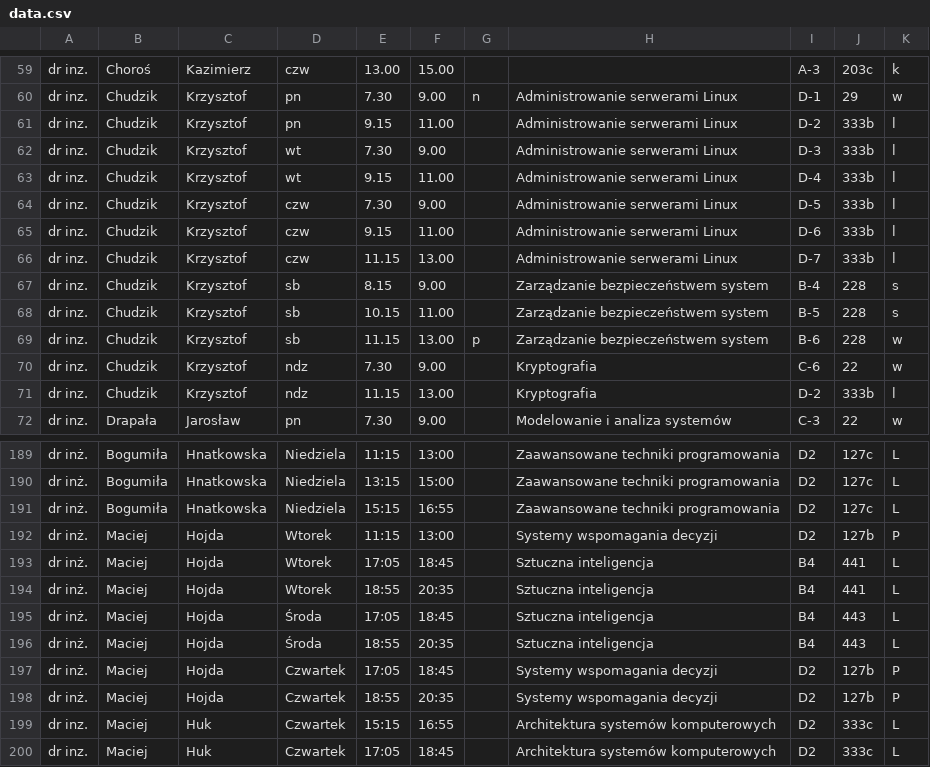
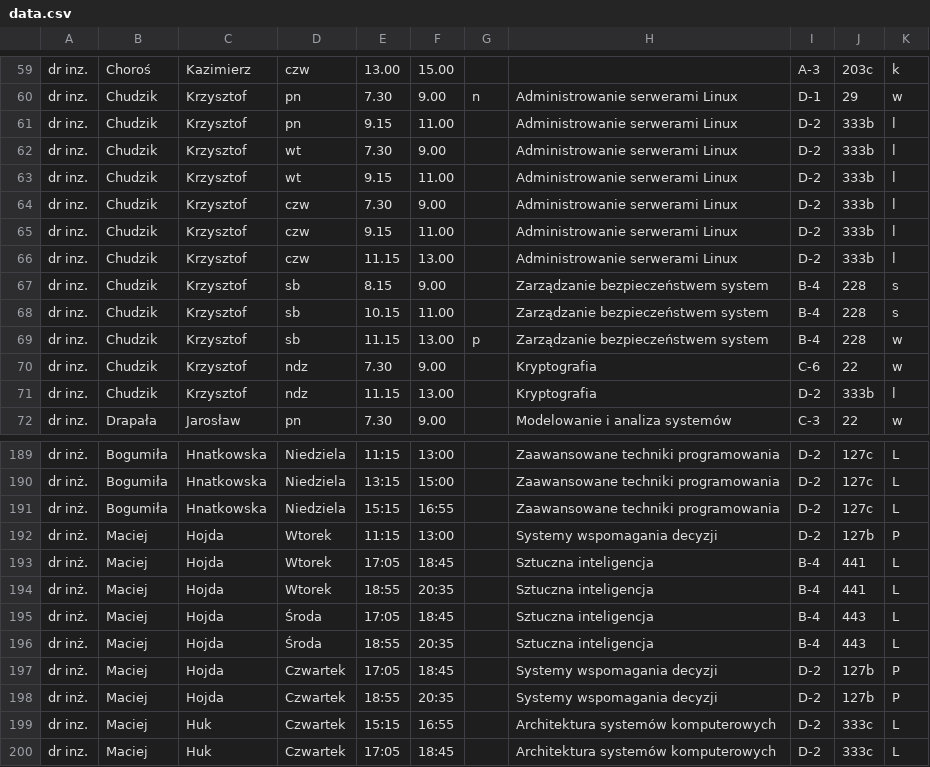
Before and after one commit to Lukasz-Bialkowski/Student-s-Helper-WebApp, a CSV file: data.csv, drawn as a sheet; only a part is shown, gaps mark what is left out; the diff covers the shown part only; the diff names each change by its address in the sheet, - before the commit and + after, or states it on an @@ line.

```diff
--- a/data.csv
+++ b/data.csv
-I62: D-3
+I62: D-2
-I63: D-4
+I63: D-2
-I64: D-5
+I64: D-2
-I65: D-6
+I65: D-2
-I66: D-7
+I66: D-2
-I68: B-5
+I68: B-4
-I69: B-6
+I69: B-4
-I189:I192: D2
+I189:I192: D-2
-I193:I196: B4
+I193:I196: B-4
-I197:I200: D2
+I197:I200: D-2
```
Also changed, not shown: 28 edited cells elsewhere in this file, 12 other files.
